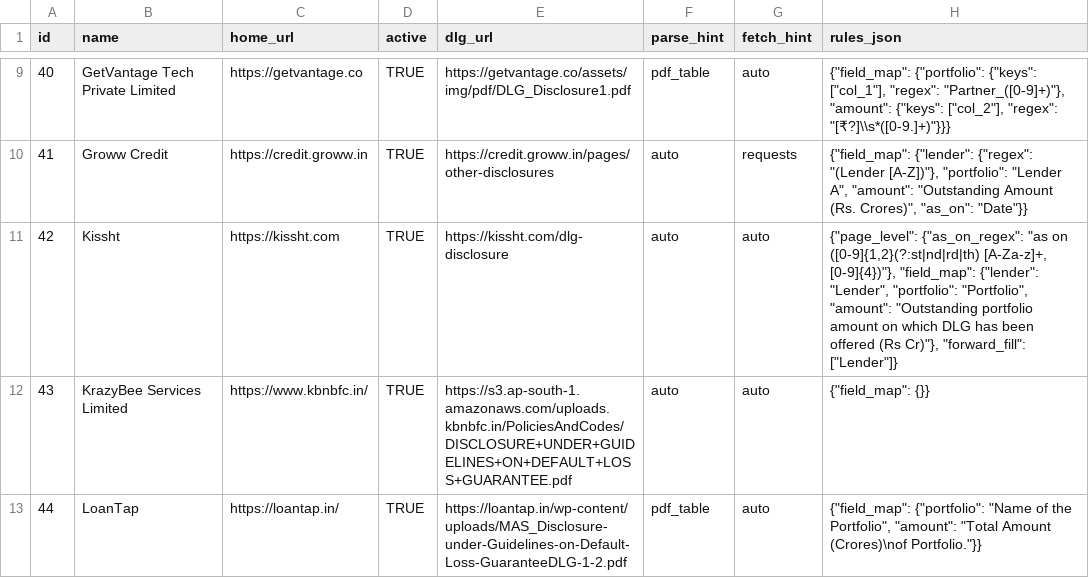
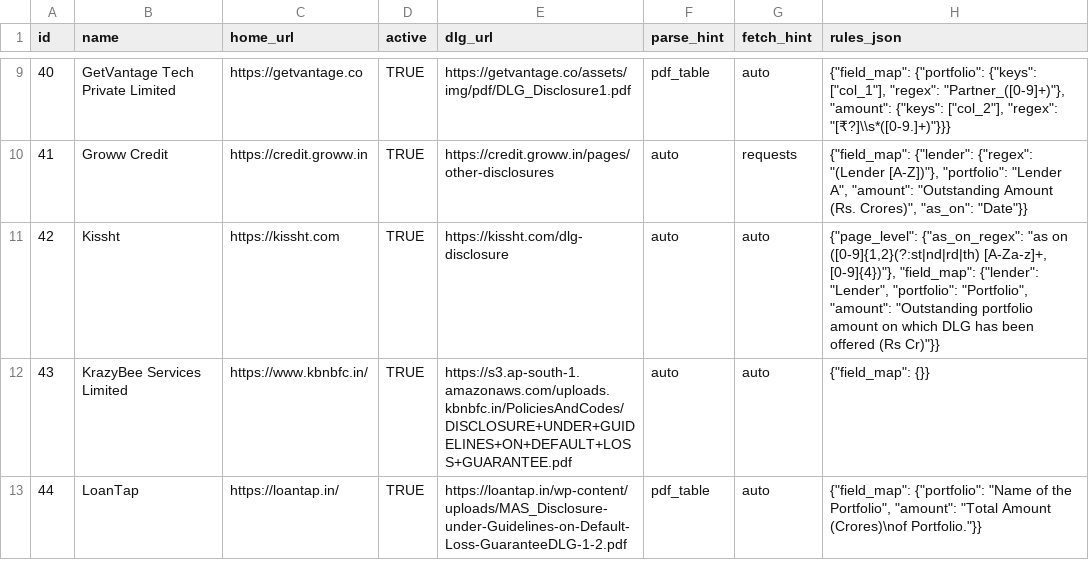
Before and after one commit to shubham24012004/dlg-testing, a CSV file: data/lsp_master_works_3_fully_dynamic.csv, drawn as a sheet; only a part is shown, gaps mark what is left out.

```diff
--- a/data/lsp_master_works_3_fully_dynamic.csv
+++ b/data/lsp_master_works_3_fully_dynamic.csv
@@ -10,3 +10,3 @@ id,name,home_url,active,dlg_url,parse_hint,fetch_hint,rules_json
 41,Groww Credit,https://credit.groww.in,TRUE,https://credit.groww.in/pages/other-disclosures,auto,requests,"{""field_map"": {""lender"": {""regex"": ""(Lender [A-Z])""}, ""portfolio"": ""Lender A"", ""amount"": ""Outstanding Amount (Rs. Crores)"", ""as_on"": ""Date""}}"
-42,Kissht,https://kissht.com,TRUE,https://kissht.com/dlg-disclosure,auto,auto,"{""page_level"": {""as_on_regex"": ""as on ([0-9]{1,2}(?:st|nd|rd|th) [A-Za-z]+, [0-9]{4})""}, ""field_map"": {""lender"": ""Lender"", ""portfolio"": ""Portfolio"", ""amount"": ""Outstanding portfolio amount on which DLG has been offered (Rs Cr)""}, ""forward_fill"": [""Lender""]}"
+42,Kissht,https://kissht.com,TRUE,https://kissht.com/dlg-disclosure,auto,auto,"{""page_level"": {""as_on_regex"": ""as on ([0-9]{1,2}(?:st|nd|rd|th) [A-Za-z]+, [0-9]{4})""}, ""field_map"": {""lender"": ""Lender"", ""portfolio"": ""Portfolio"", ""amount"": ""Outstanding portfolio amount on which DLG has been offered (Rs Cr)""}}"
 43,KrazyBee Services Limited,https://www.kbnbfc.in/,TRUE,https://s3.ap-south-1.amazonaws.com/uploads.kbnbfc.in/PoliciesAndCodes/DISCLOSURE+UNDER+GUIDELINES+ON+DEFAULT+LOSS+GUARANTEE.pdf,auto,auto,"{""field_map"": {}}"
```
Also changed, not shown: 1 other file.
